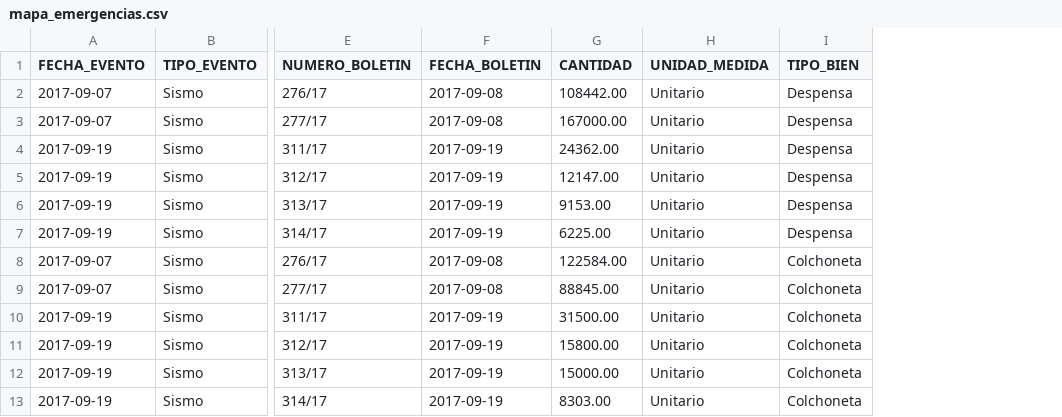
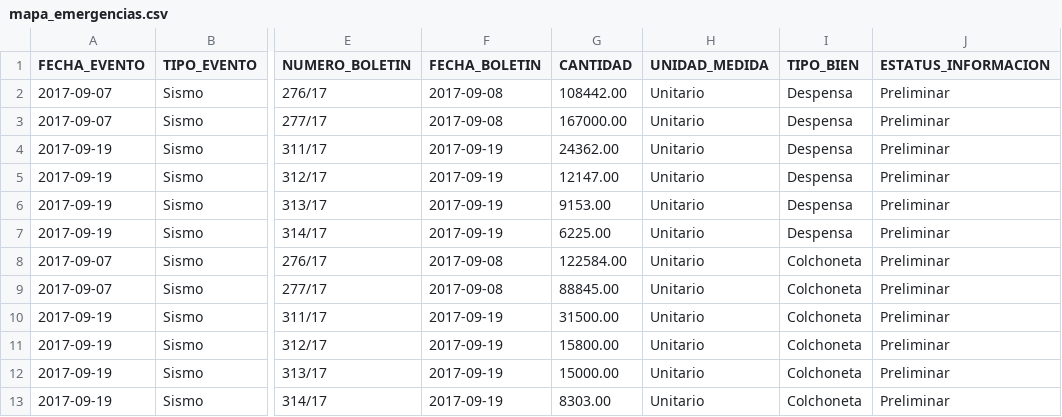
Before and after one commit to GobiernoFacil/map-shuffle, a CSV file: js/maps/mapa_emergencias.csv, drawn as a sheet; only a part is shown, gaps mark what is left out; the diff names each change by its address in the sheet, - before the commit and + after, or states it on an @@ line.

Commit message:
Update mapa_emergencias.csv

```diff
--- a/js/maps/mapa_emergencias.csv
+++ b/js/maps/mapa_emergencias.csv
+column J (ESTATUS_INFORMACION), rows 2-13: all Preliminar
```
